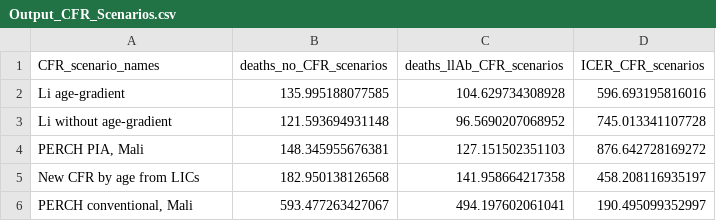
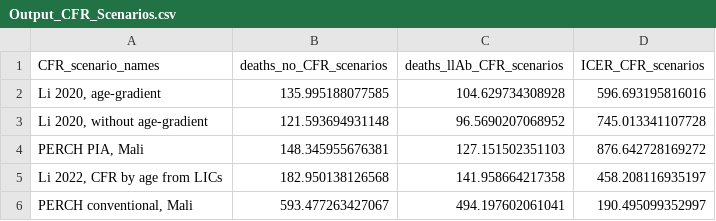
Before and after one commit to MCFitz/RSV-CEA-combos-Mali, a CSV file: Output_CFR_Scenarios.csv, drawn as a sheet.

```diff
--- a/Output_CFR_Scenarios.csv
+++ b/Output_CFR_Scenarios.csv
@@ -1,6 +1,6 @@
 "CFR_scenario_names","deaths_no_CFR_scenarios","deaths_llAb_CFR_scenarios","ICER_CFR_scenarios"
-"Li age-gradient",135.995188077585,104.629734308928,596.693195816016
-"Li without age-gradient",121.593694931148,96.5690207068952,745.013341107728
+"Li 2020, age-gradient",135.995188077585,104.629734308928,596.693195816016
+"Li 2020, without age-gradient",121.593694931148,96.5690207068952,745.013341107728
 "PERCH PIA, Mali",148.345955676381,127.151502351103,876.642728169272
-"New CFR by age from LICs",182.950138126568,141.958664217358,458.208116935197
+"Li 2022, CFR by age from LICs",182.950138126568,141.958664217358,458.208116935197
 "PERCH conventional, Mali",593.477263427067,494.197602061041,190.495099352997
```
Also changed, not shown: 3 other files.
